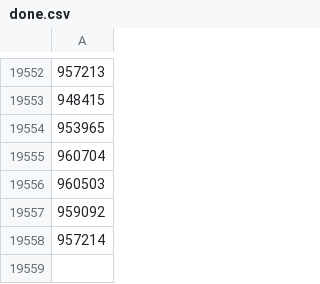
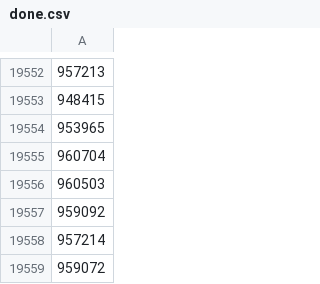
Before and after one commit to skyinthehand/smash_database, a CSV file: state/startgg/done.csv, drawn as a sheet; only a part is shown, gaps mark what is left out.

```diff
--- a/state/startgg/done.csv
+++ b/state/startgg/done.csv
@@ -19558 +19558,2 @@
 957214
+959072
```
Also changed, not shown: 9 other files.
